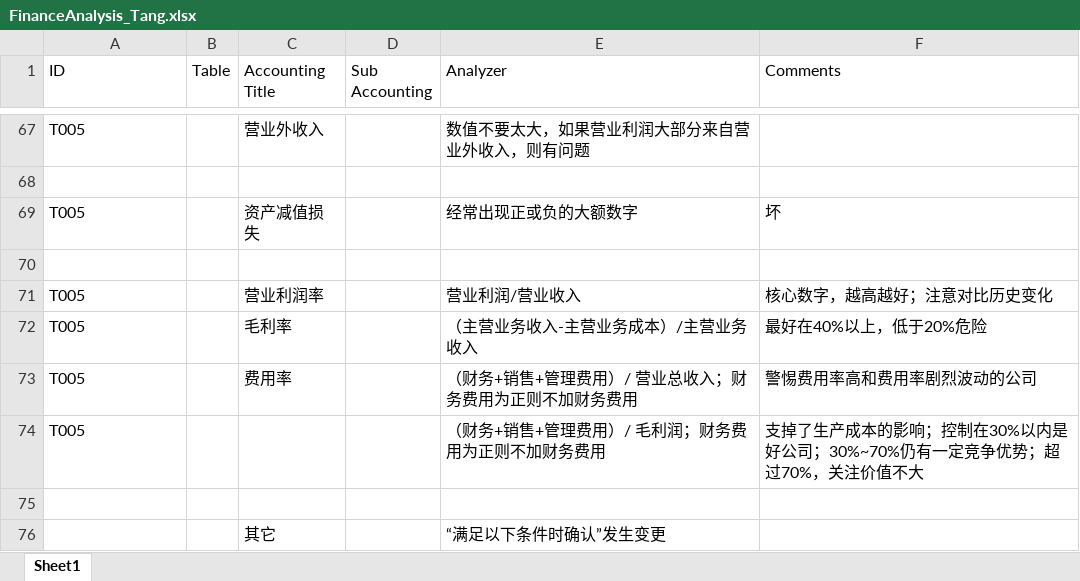
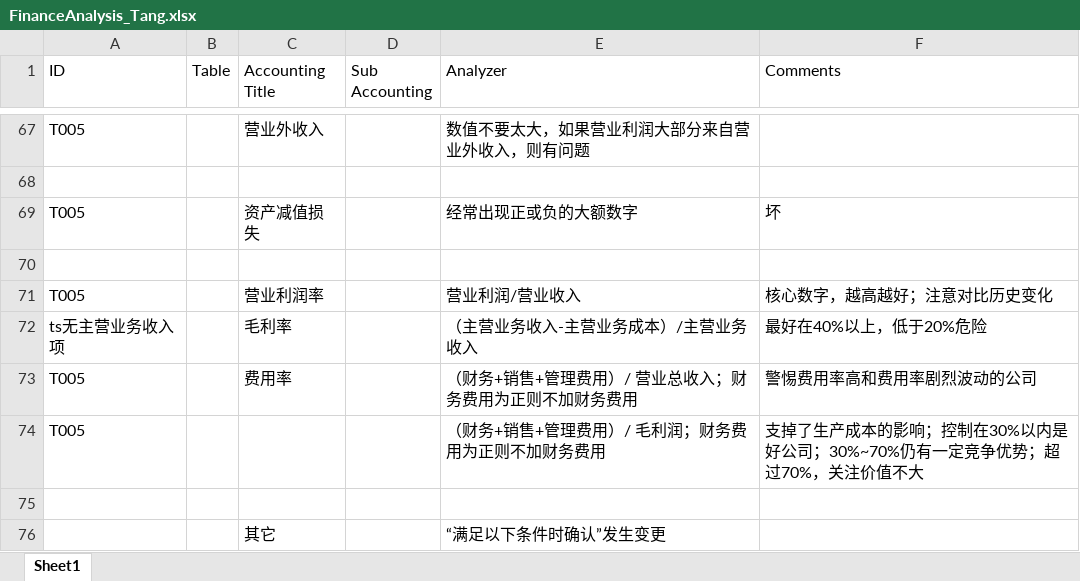
Before and after one commit to SleepySoft/StockAnalysisSystem, an Excel workbook: Doc/FinanceAnalysis_Tang.xlsx, sheet Sheet1, drawn as a sheet; only a part is shown, gaps mark what is left out; values as stored, in another font and other column widths than the file's, no borders; the diff names each change by its address in the sheet, - before the commit and + after, or states it on an @@ line.

```diff
--- a/Doc/FinanceAnalysis_Tang.xlsx (sheet Sheet1)
+++ b/Doc/FinanceAnalysis_Tang.xlsx (sheet Sheet1)
-A72 (ID): T005
+A72 (ID): ts无主营业务收入项
```
Also changed, not shown: 1 other file.
